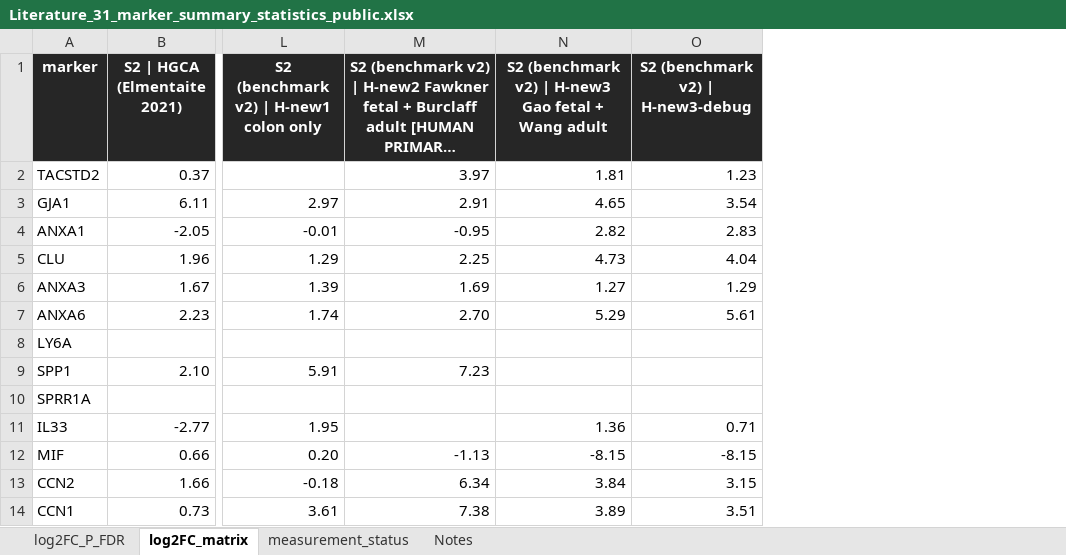
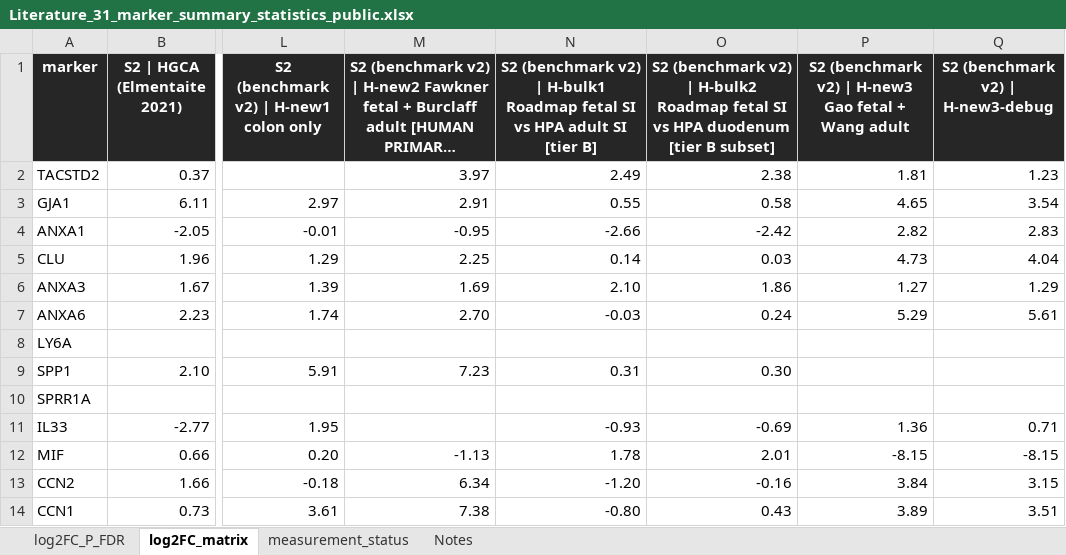
Before and after one commit to leezx/oncofetal_signature, an Excel workbook: marker_summary/results/Literature_31_marker_summary_statistics_public.xlsx, sheet log2FC_matrix, drawn as a sheet; only a part is shown, gaps mark what is left out; long unchanged cells end in …; values as stored, in another font and other column widths than the file's, no borders; conditional formats not drawn; the diff names each change by its address in the sheet, - before the commit and + after, or states it on an @@ line.

```diff
--- a/marker_summary/results/Literature_31_marker_summary_statistics_public.xlsx (sheet log2FC_matrix)
+++ b/marker_summary/results/Literature_31_marker_summary_statistics_public.xlsx (sheet log2FC_matrix)
+column N, rows 1-14: S2 (benchmark v2) | H-bulk1 Roadmap fetal SI vs HPA adult SI [tier B] | 2.49 | 0.55 | -2.66 | 0.14 | 2.10 | -0.03 |  | 0.31 |  | -0.93 | 1.78 | -1.20 | -0.80
+column O, rows 1-14: S2 (benchmark v2) | H-bulk2 Roadmap fetal SI vs HPA duodenum [tier B subset] | 2.38 | 0.58 | -2.42 | 0.03 | 1.86 | 0.24 |  | 0.30 |  | -0.69 | 2.01 | -0.16 | 0.43
```
Also changed, not shown: sheet log2FC_P_FDR, sheet measurement_status, sheet Notes, docs/DATASET_REGISTRY.xlsx, 28 other files.
